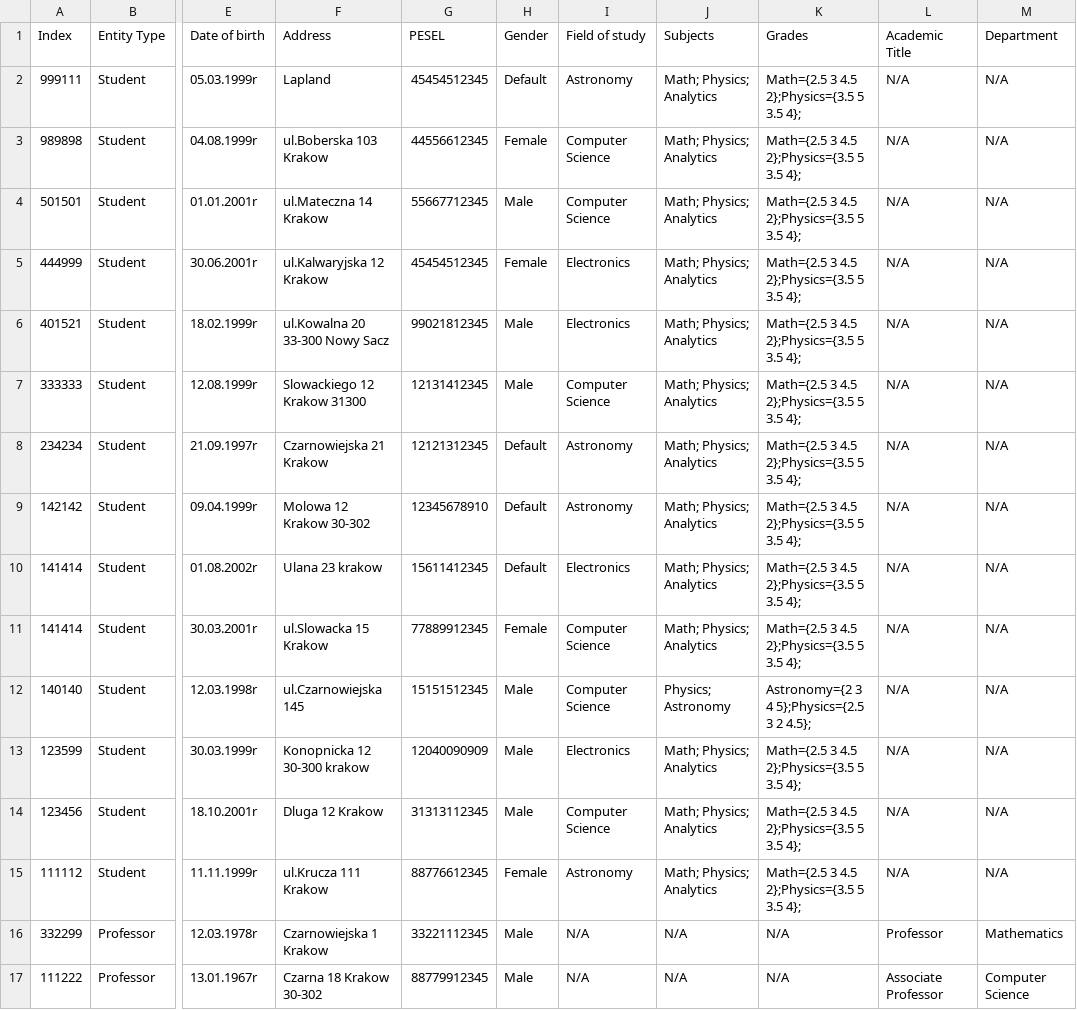
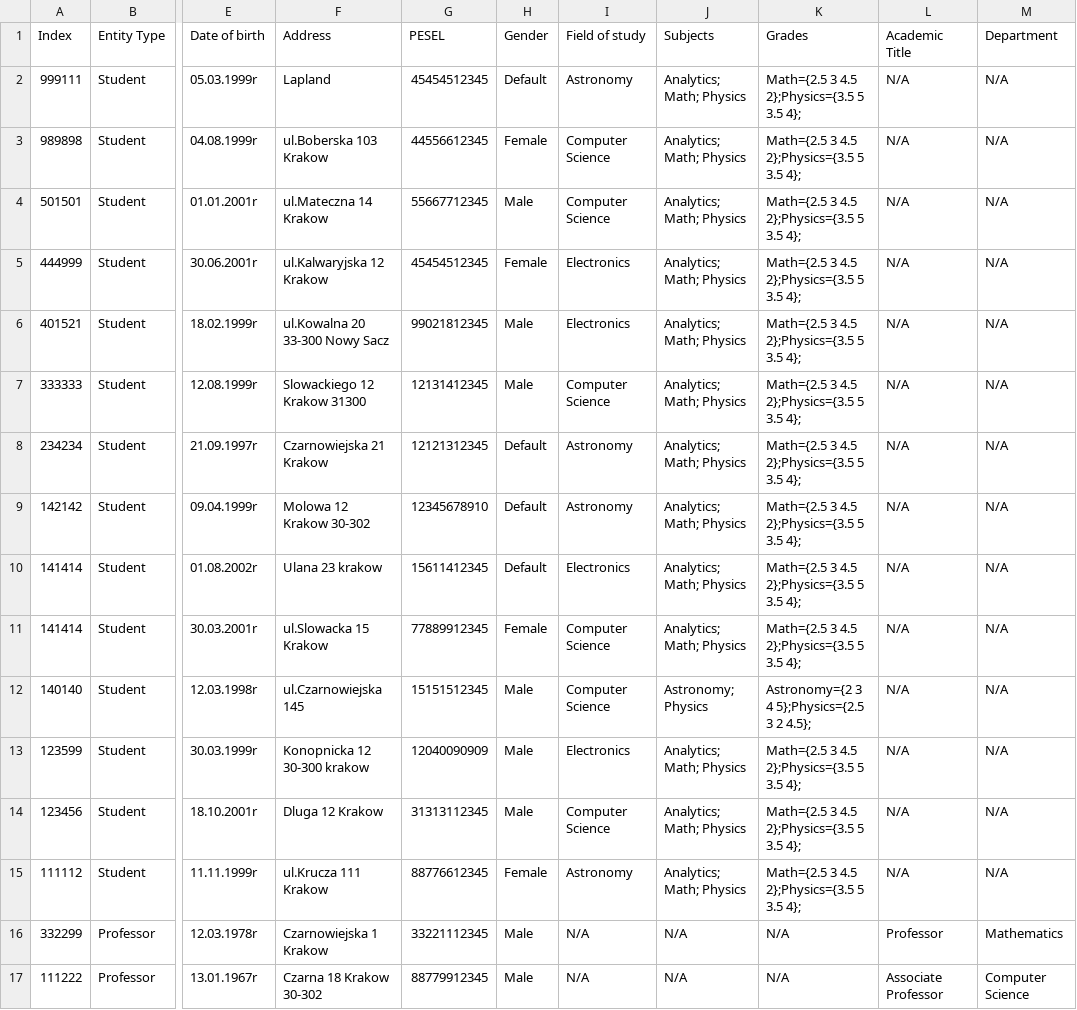
Before and after one commit to mariuszwieclawek/University-database, a CSV file: database/entities.csv, drawn as a sheet; only a part is shown, gaps mark what is left out; the diff names each change by its address in the sheet, - before the commit and + after, or states it on an @@ line.

```diff
--- a/database/entities.csv
+++ b/database/entities.csv
-J2:J11 (Subjects): Math; Physics; Analytics
+J2:J11 (Subjects): Analytics; Math; Physics
-J12 (Subjects): Physics; Astronomy
+J12 (Subjects): Astronomy; Physics
-J13:J15 (Subjects): Math; Physics; Analytics
+J13:J15 (Subjects): Analytics; Math; Physics
```
Also changed, not shown: 9 other files.
